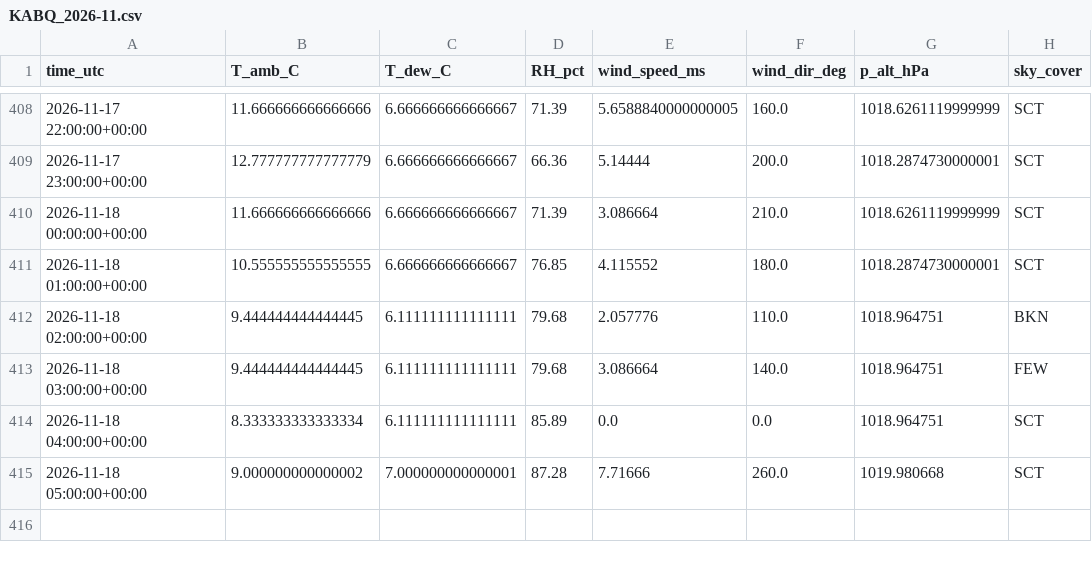
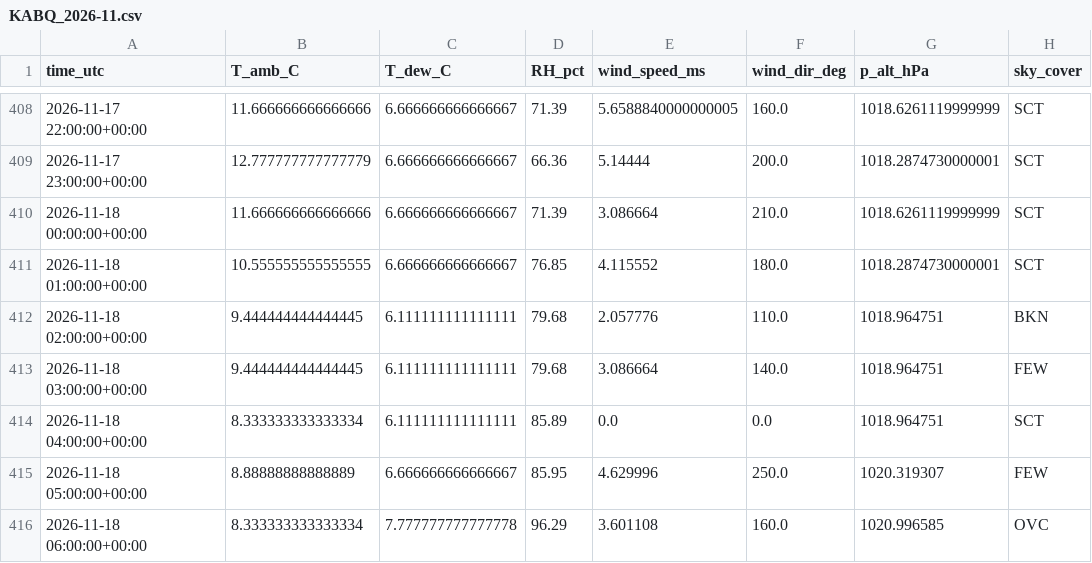
Before and after one commit to pratikrajpandey1/Live_Temperature_LSTM, a CSV file: data/obs/KABQ_2026-11.csv, drawn as a sheet; only a part is shown, gaps mark what is left out.

```diff
--- a/data/obs/KABQ_2026-11.csv
+++ b/data/obs/KABQ_2026-11.csv
@@ -414,2 +414,3 @@ time_utc,T_amb_C,T_dew_C,RH_pct,wind_speed_ms,wind_dir_deg,p_alt_hPa,sky_cover
 2026-11-18 04:00:00+00:00,8.333333333333334,6.111111111111111,85.89,0.0,0.0,1018.964751,SCT
-2026-11-18 05:00:00+00:00,9.000000000000002,7.000000000000001,87.28,7.71666,260.0,1019.980668,SCT
+2026-11-18 05:00:00+00:00,8.88888888888889,6.666666666666667,85.95,4.629996,250.0,1020.319307,FEW
+2026-11-18 06:00:00+00:00,8.333333333333334,7.777777777777778,96.29,3.601108,160.0,1020.996585,OVC
```
Also changed, not shown: data/forecasts/2026-11-18.csv, 2 other files.
